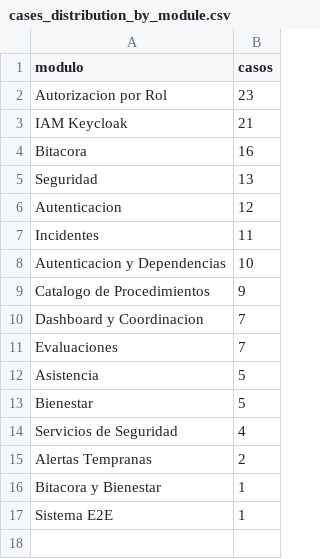
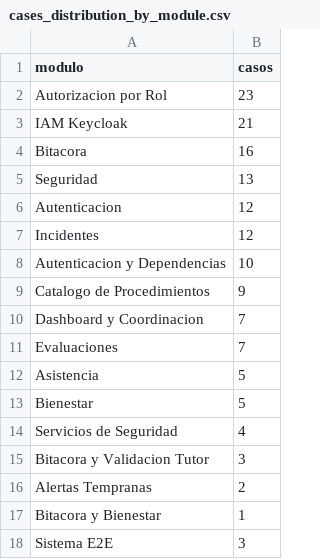
Before and after one commit to zThorium/Internado-UV-Odontologia, a CSV file: docs/testing/reports/audit/cases_distribution_by_module.csv, drawn as a sheet.

```diff
--- a/docs/testing/reports/audit/cases_distribution_by_module.csv
+++ b/docs/testing/reports/audit/cases_distribution_by_module.csv
@@ -6,3 +6,3 @@ Seguridad,13
 Autenticacion,12
-Incidentes,11
+Incidentes,12
 Autenticacion y Dependencias,10
@@ -14,4 +14,5 @@ Bienestar,5
 Servicios de Seguridad,4
+Bitacora y Validacion Tutor,3
 Alertas Tempranas,2
 Bitacora y Bienestar,1
-Sistema E2E,1
+Sistema E2E,3
```
Also changed, not shown: docs/testing/reports/audit/coverage_by_module.csv, docs/testing/reports/audit/traceability_matrix_unit_integration_system.csv, 42 other files.
